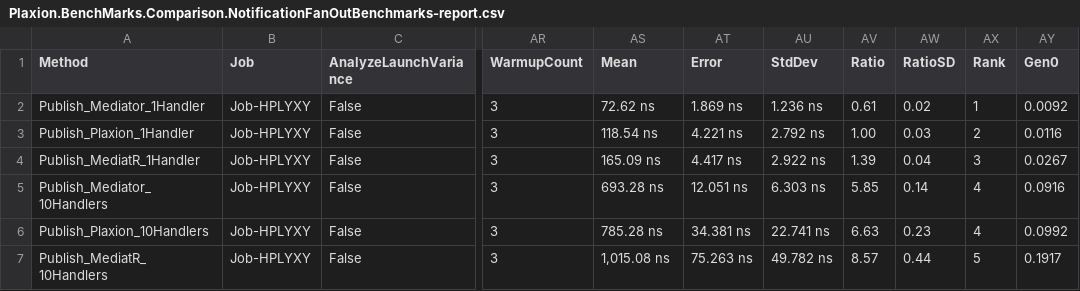
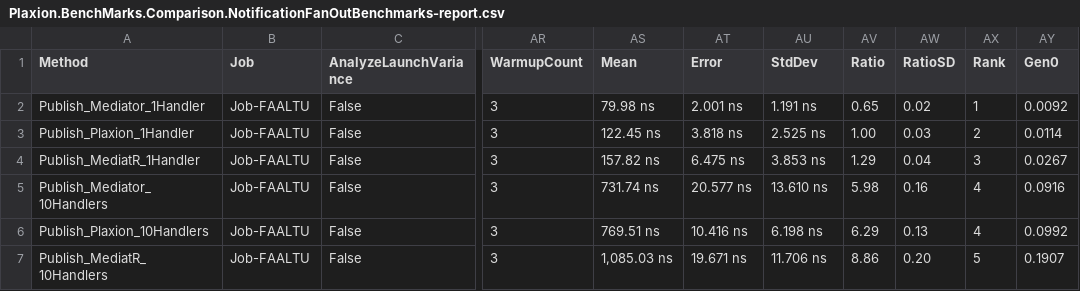
Before and after one commit to avmp2208/PlaxionMediator, a CSV file: benchmarks-comparison/src/Plaxion.BenchMarks.Comparison/BenchmarkDotNet.Artifacts/results/Plaxion.BenchMarks.Comparison.NotificationFanOutBenchmarks-report.csv, drawn as a sheet; only a part is shown, gaps mark what is left out; the diff covers the shown part only; the diff names each change by its address in the sheet, - before the commit and + after, or states it on an @@ line.

Commit message:
Add Round 4 optimization investigation report and benchmark updates

```diff
--- a/benchmarks-comparison/src/Plaxion.BenchMarks.Comparison/BenchmarkDotNet.Artifacts/results/Plaxion.BenchMarks.Comparison.NotificationFanOutBenchmarks-report.csv
+++ b/benchmarks-comparison/src/Plaxion.BenchMarks.Comparison/BenchmarkDotNet.Artifacts/results/Plaxion.BenchMarks.Comparison.NotificationFanOutBenchmarks-report.csv
-B2:B7 (Job): Job-HPLYXY
+B2:B7 (Job): Job-FAALTU
-AS2 (Mean): 72.62 ns
+AS2 (Mean): 79.98 ns
-AT2 (Error): 1.869 ns
+AT2 (Error): 2.001 ns
-AU2 (StdDev): 1.236 ns
+AU2 (StdDev): 1.191 ns
-AV2 (Ratio): 0.61
+AV2 (Ratio): 0.65
-AS3 (Mean): 118.54 ns
+AS3 (Mean): 122.45 ns
-AT3 (Error): 4.221 ns
+AT3 (Error): 3.818 ns
-AU3 (StdDev): 2.792 ns
+AU3 (StdDev): 2.525 ns
-AY3 (Gen0): 0.0116
+AY3 (Gen0): 0.0114
-AS4 (Mean): 165.09 ns
+AS4 (Mean): 157.82 ns
-AT4 (Error): 4.417 ns
+AT4 (Error): 6.475 ns
-AU4 (StdDev): 2.922 ns
+AU4 (StdDev): 3.853 ns
-AV4 (Ratio): 1.39
+AV4 (Ratio): 1.29
-AS5 (Mean): 693.28 ns
+AS5 (Mean): 731.74 ns
-AT5 (Error): 12.051 ns
+AT5 (Error): 20.577 ns
-AU5 (StdDev): 6.303 ns
+AU5 (StdDev): 13.610 ns
-AV5 (Ratio): 5.85
+AV5 (Ratio): 5.98
-AW5 (RatioSD): 0.14
+AW5 (RatioSD): 0.16
-AS6 (Mean): 785.28 ns
+AS6 (Mean): 769.51 ns
-AT6 (Error): 34.381 ns
+AT6 (Error): 10.416 ns
-AU6 (StdDev): 22.741 ns
+AU6 (StdDev): 6.198 ns
-AV6 (Ratio): 6.63
+AV6 (Ratio): 6.29
-AW6 (RatioSD): 0.23
+AW6 (RatioSD): 0.13
-AS7 (Mean): 1,015.08 ns
+AS7 (Mean): 1,085.03 ns
-AT7 (Error): 75.263 ns
+AT7 (Error): 19.671 ns
-AU7 (StdDev): 49.782 ns
+AU7 (StdDev): 11.706 ns
-AV7 (Ratio): 8.57
+AV7 (Ratio): 8.86
-AW7 (RatioSD): 0.44
+AW7 (RatioSD): 0.20
-AY7 (Gen0): 0.1917
+AY7 (Gen0): 0.1907
```
Also changed, not shown: 1 added row, 1 removed row and 30 edited cells elsewhere in this file, benchmarks-comparison/src/Plaxion.BenchMarks.Comparison/BenchmarkDotNet.Artifacts/results/Plaxion.BenchMarks.Comparison.ConcurrencyBenchmarks-report.csv, benchmarks-comparison/src/Plaxion.BenchMarks.Comparison/BenchmarkDotNet.Artifacts/results/Plaxion.BenchMarks.Comparison.PipelineBehaviorBenchmarks-report.csv, 12 other files.
